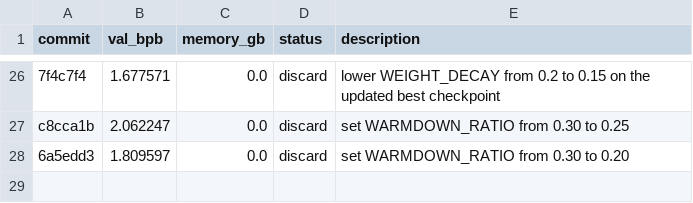
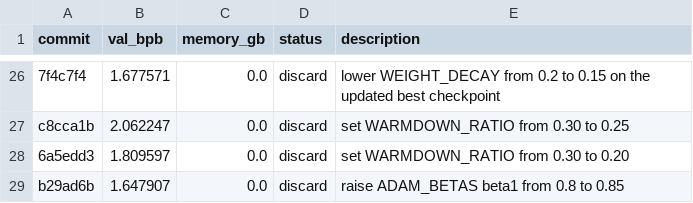
Before and after one commit to dicefuji/autoresearch-macos, a TSV file: results.tsv, drawn as a sheet; only a part is shown, gaps mark what is left out.

Commit message:
Log failed experiment: raise ADAM_BETAS beta1 from 0.8 to 0.85

```diff
--- a/results.tsv
+++ b/results.tsv
@@ -28 +28,2 @@ c8cca1b	2.062247	0.0	discard	set WARMDOWN_RATIO from 0.30 to 0.25
 6a5edd3	1.809597	0.0	discard	set WARMDOWN_RATIO from 0.30 to 0.20
+b29ad6b	1.647907	0.0	discard	raise ADAM_BETAS beta1 from 0.8 to 0.85
```
Also changed, not shown: 3 other files.
